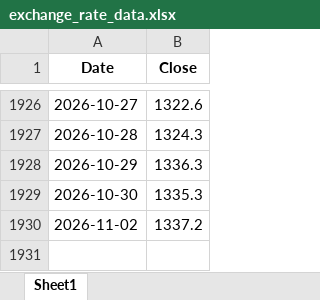
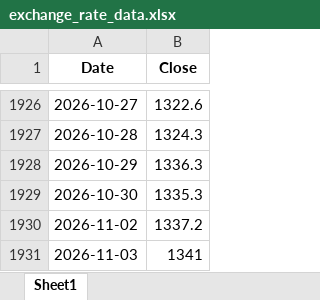
Before and after one commit to livedevgit-dev/Beef_Price_Model, an Excel workbook: data/0_raw/exchange_rate_data.xlsx, sheet Sheet1, drawn as a sheet; only a part is shown, gaps mark what is left out; values as stored, in another font and other column widths than the file's, no borders; the diff names each change by its address in the sheet, - before the commit and + after, or states it on an @@ line.

Commit message:
chore(data): pipeline OK [price-only] 2026-11-04 09:37

```diff
--- a/data/0_raw/exchange_rate_data.xlsx (sheet Sheet1)
+++ b/data/0_raw/exchange_rate_data.xlsx (sheet Sheet1)
+row 1931: 2026-11-03 | 1341
```
Also changed, not shown: 9 other files.
